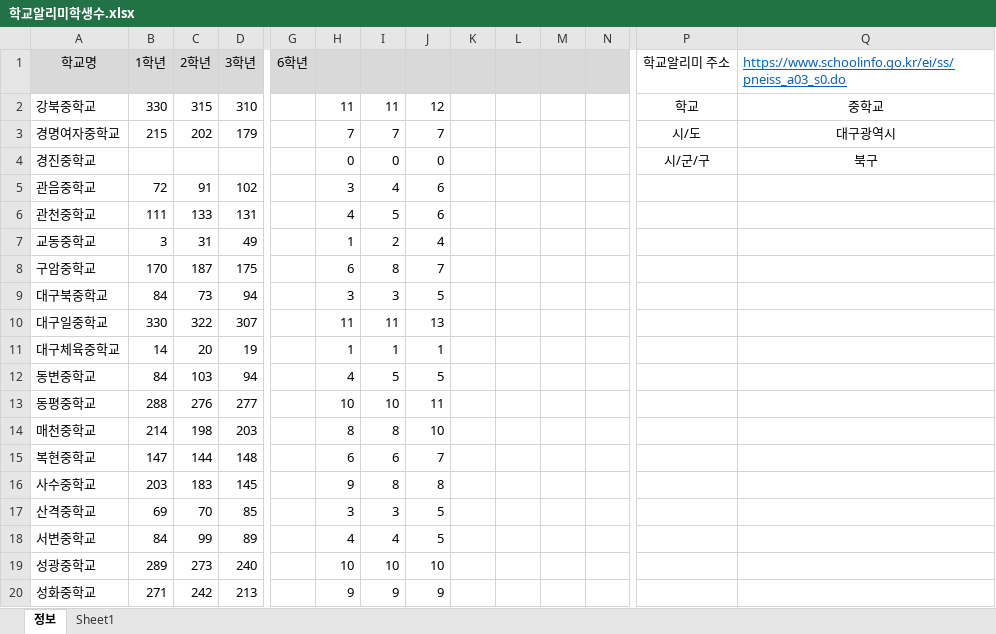
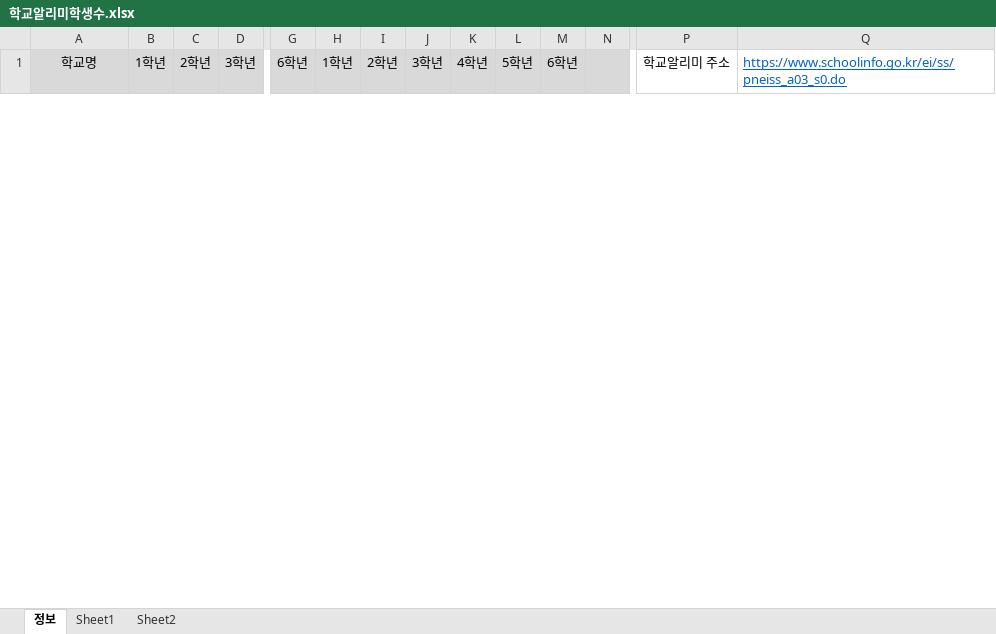
Before and after one commit to Duinho/enoz_kjg, an Excel workbook: 파이썬/코딩교실 매크로/1.코딩교실준비/0.학교알리미학생수/학교알리미학생수.xlsx, sheet 정보, drawn as a sheet; only a part is shown, gaps mark what is left out; values as stored, in another font and other column widths than the file's, no borders; removed rows and columns are numbered as before the commit, all else as after; rows hold the shown columns only; the diff covers the shown part only; the diff names each change by its address in the sheet, - before the commit and + after, or states it on an @@ line.

```diff
--- a/파이썬/코딩교실 매크로/1.코딩교실준비/0.학교알리미학생수/학교알리미학생수.xlsx (sheet 정보)
+++ b/파이썬/코딩교실 매크로/1.코딩교실준비/0.학교알리미학생수/학교알리미학생수.xlsx (sheet 정보)
+sheet tab: Sheet2
-H1: (empty)
+H1: 1학년
-I1: (empty)
+I1: 2학년
-J1: (empty)
+J1: 3학년
-K1: (empty)
+K1: 4학년
-L1: (empty)
+L1: 5학년
-M1: (empty)
+M1: 6학년
-row 2: 강북중학교 | 330 | 315 | 310 |  | 11 | 11 | 12 |  |  |  |  | 학교 | 중학교
-row 3: 경명여자중학교 | 215 | 202 | 179 |  | 7 | 7 | 7 |  |  |  |  | 시/도 | 대구광역시
-row 4: 경진중학교 |  |  |  |  | 0 | 0 | 0 |  |  |  |  | 시/군/구 | 북구
-row 5: 관음중학교 | 72 | 91 | 102 |  | 3 | 4 | 6
-row 6: 관천중학교 | 111 | 133 | 131 |  | 4 | 5 | 6
-row 7: 교동중학교 | 3 | 31 | 49 |  | 1 | 2 | 4
-row 8: 구암중학교 | 170 | 187 | 175 |  | 6 | 8 | 7
-row 9: 대구북중학교 | 84 | 73 | 94 |  | 3 | 3 | 5
-row 10: 대구일중학교 | 330 | 322 | 307 |  | 11 | 11 | 13
-row 11: 대구체육중학교 | 14 | 20 | 19 |  | 1 | 1 | 1
-row 12: 동변중학교 | 84 | 103 | 94 |  | 4 | 5 | 5
-row 13: 동평중학교 | 288 | 276 | 277 |  | 10 | 10 | 11
-row 14: 매천중학교 | 214 | 198 | 203 |  | 8 | 8 | 10
-row 15: 복현중학교 | 147 | 144 | 148 |  | 6 | 6 | 7
-row 16: 사수중학교 | 203 | 183 | 145 |  | 9 | 8 | 8
-row 17: 산격중학교 | 69 | 70 | 85 |  | 3 | 3 | 5
-row 18: 서변중학교 | 84 | 99 | 89 |  | 4 | 4 | 5
-row 19: 성광중학교 | 289 | 273 | 240 |  | 10 | 10 | 10
-row 20: 성화중학교 | 271 | 242 | 213 |  | 9 | 9 | 9
```
Also changed, not shown: 33 added rows and 5 removed rows elsewhere in this sheet, sheet Sheet1, 파이썬/코딩교실 매크로/1.코딩교실준비/2.추가인원 수강신청/1.추가인원 가입 수강신청/추가인원 가입 현황.xlsx, 파이썬/코딩교실 매크로/1.코딩교실준비/3.전산반배정/2.LMS전산반배정/LMS전산반배정.xlsx, 16 other files.
